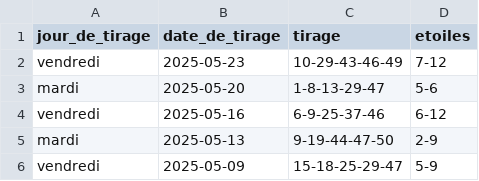
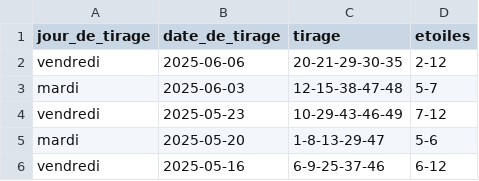
Before and after one commit to lgr974/euromillions-data, a CSV file: euromillions_merged.csv, drawn as a sheet; only a part is shown; the shorter side is filled out with more unchanged rows.

Commit message:
Add files via upload

```diff
--- a/euromillions_merged.csv
+++ b/euromillions_merged.csv
@@ -1,2 +1,4 @@
 jour_de_tirage;date_de_tirage;tirage;etoiles
+vendredi;2025-06-06;20-21-29-30-35;2-12
+mardi;2025-06-03;12-15-38-47-48;5-7
 vendredi;2025-05-23;10-29-43-46-49;7-12
```
